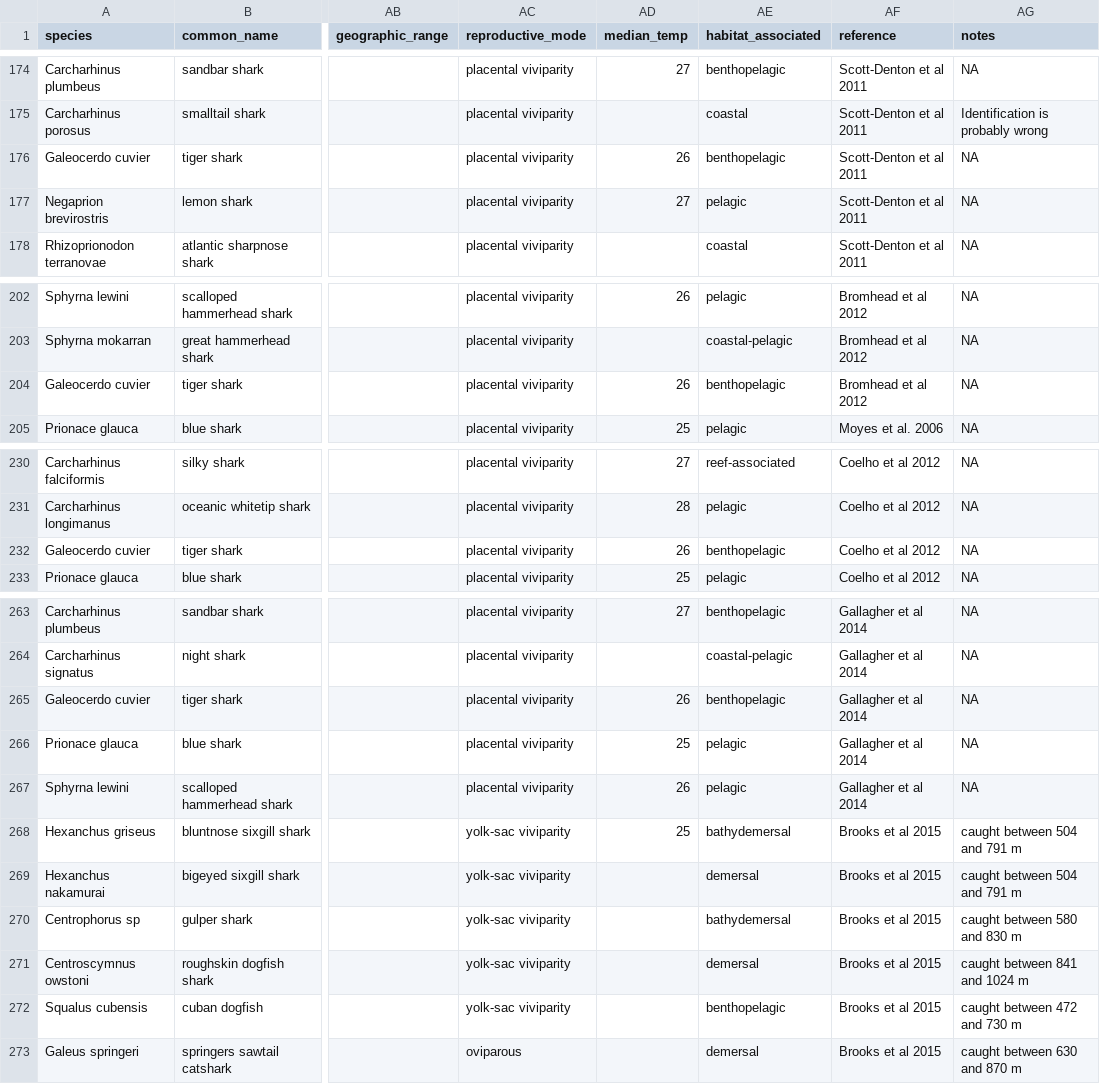
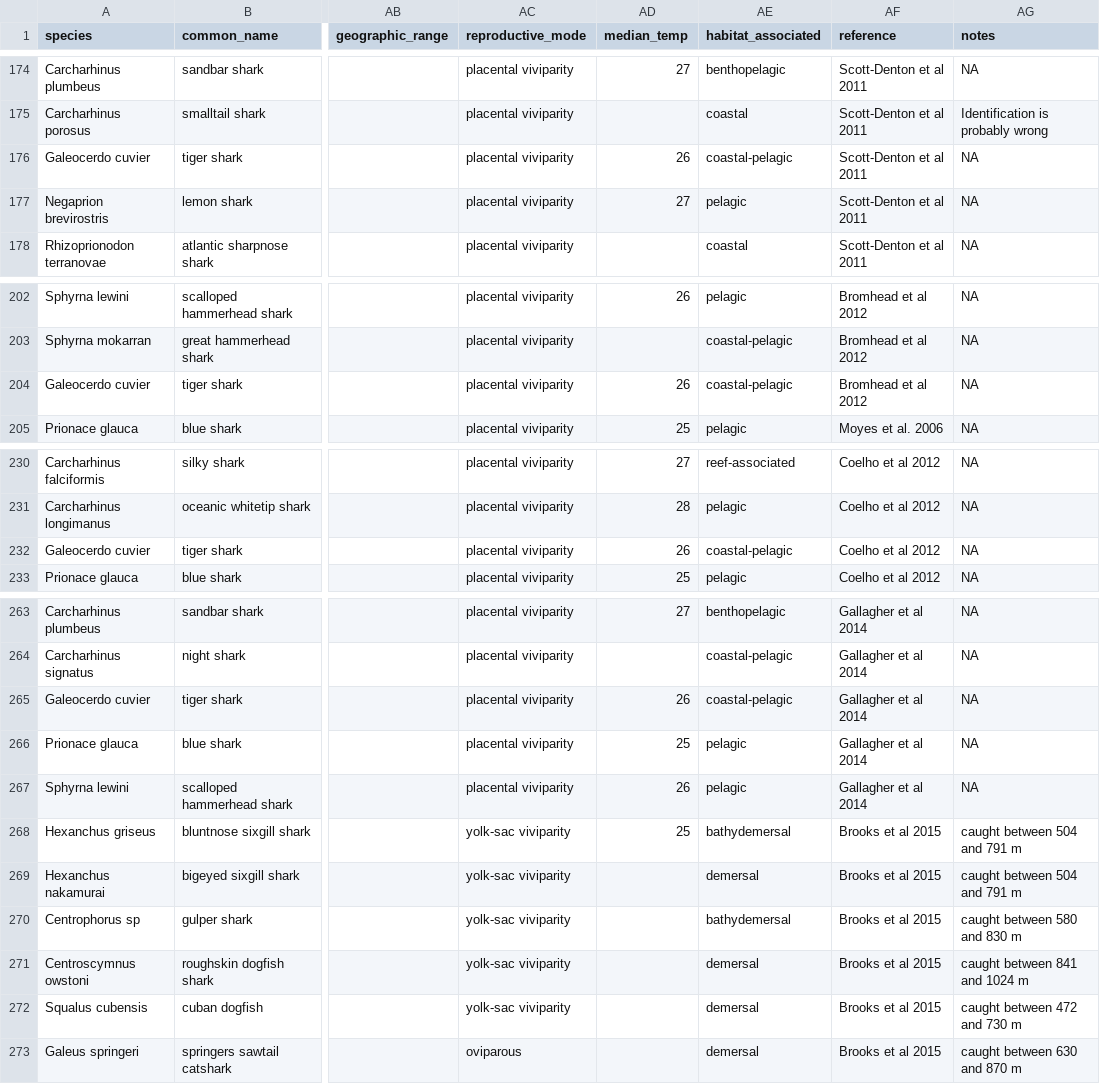
Before and after one commit to lmfeitos/elasmo-prm, a CSV file: data/prm_dataset.csv, drawn as a sheet; only a part is shown, gaps mark what is left out; the diff covers the shown part only; the diff names each change by its address in the sheet, - before the commit and + after, or states it on an @@ line.

```diff
--- a/data/prm_dataset.csv
+++ b/data/prm_dataset.csv
-AE176 (habitat_associated): benthopelagic
+AE176 (habitat_associated): coastal-pelagic
-AE204 (habitat_associated): benthopelagic
+AE204 (habitat_associated): coastal-pelagic
-AE232 (habitat_associated): benthopelagic
+AE232 (habitat_associated): coastal-pelagic
-AE265 (habitat_associated): benthopelagic
+AE265 (habitat_associated): coastal-pelagic
-AE272 (habitat_associated): benthopelagic
+AE272 (habitat_associated): demersal
```
Also changed, not shown: 20 edited cells elsewhere in this file, data/intrinsic_pop_growth_rates.csv, 1 other file.
